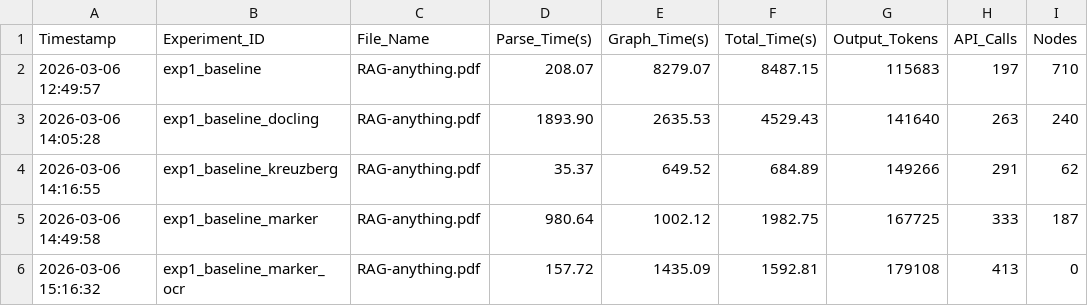
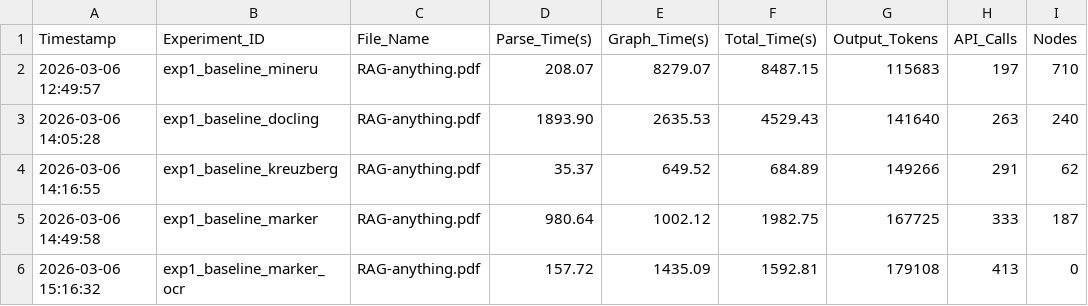
Before and after one commit to HKUDS/RAG-Anything, a CSV file: work-space/benchmark_report.csv, drawn as a sheet; only a part is shown; the diff names each change by its address in the sheet, - before the commit and + after, or states it on an @@ line.

Commit message:
change name definition

```diff
--- a/work-space/benchmark_report.csv
+++ b/work-space/benchmark_report.csv
-B2 (Experiment_ID): exp1_baseline
+B2 (Experiment_ID): exp1_baseline_mineru
```
